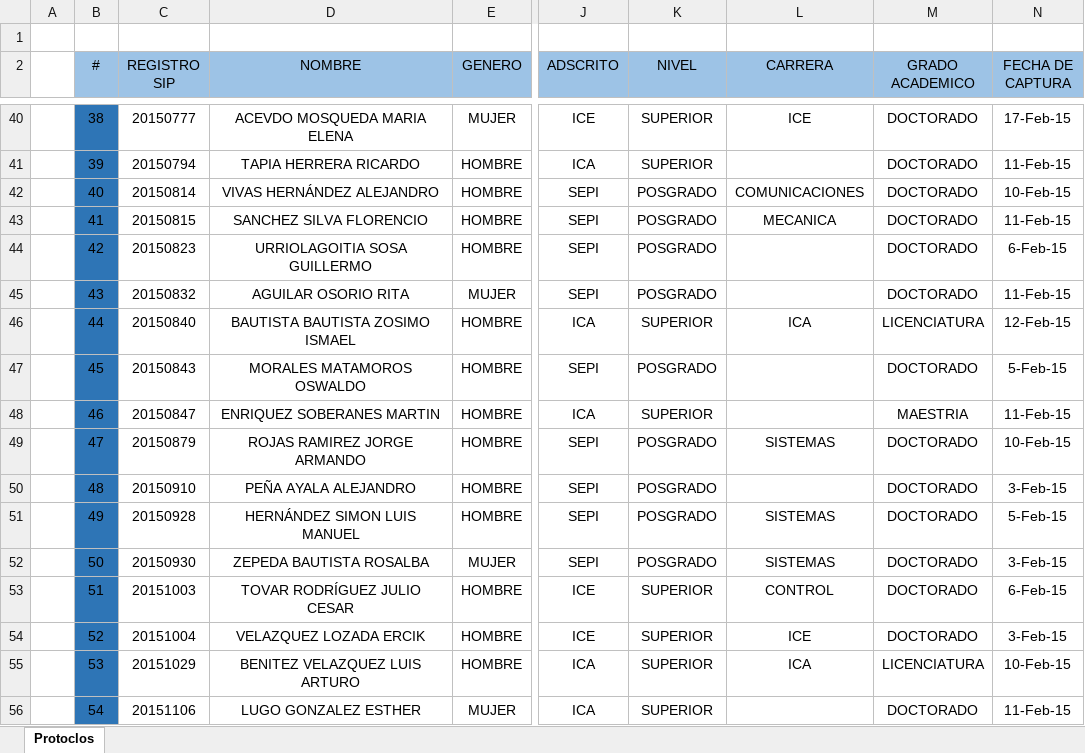
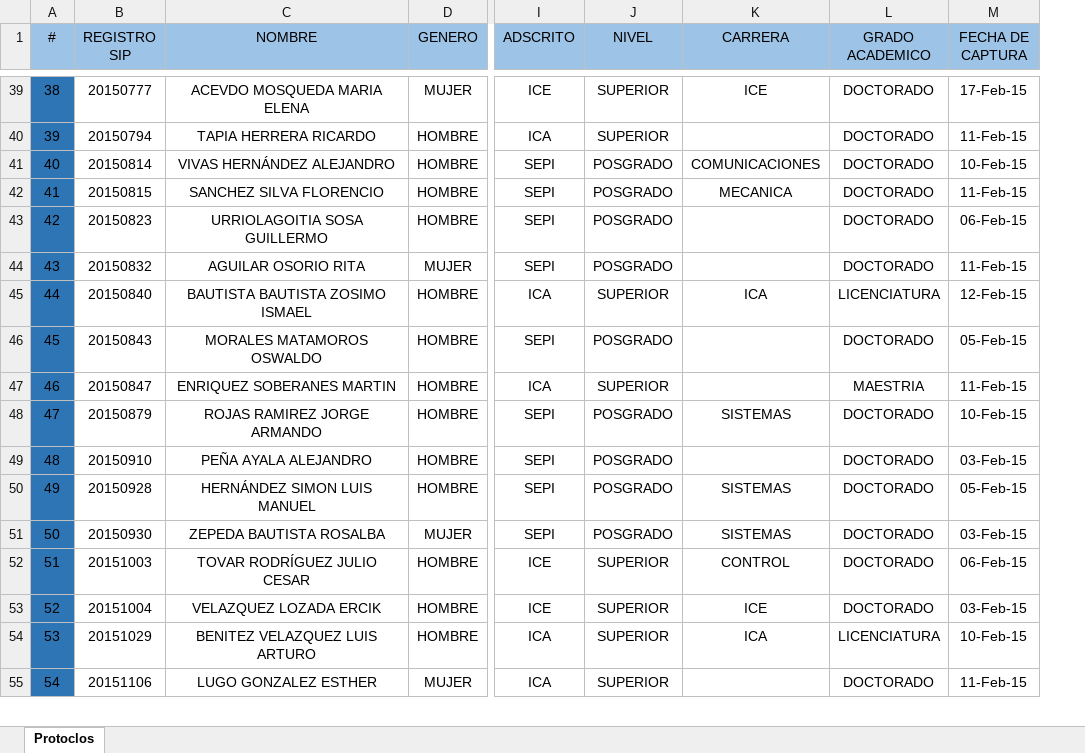
Before and after one commit to vinsmokemau/OCR, an Excel workbook: scripts/test.xlsx, sheet Protoclos, drawn as a sheet; only a part is shown, gaps mark what is left out; values as stored, in another font and other column widths than the file's, no borders; removed rows and columns are numbered as before the commit, all else as after; rows hold the shown columns only; the diff covers the shown part only; the diff names each change by its address in the sheet, - before the commit and + after, or states it on an @@ line.

```diff
--- a/scripts/test.xlsx (sheet Protoclos)
+++ b/scripts/test.xlsx (sheet Protoclos)
-column A, empty
-row 1: (empty)
-M43 (FECHA DE CAPTURA): 6-Feb-15
+M43 (FECHA DE CAPTURA): 06-Feb-15
-M46 (FECHA DE CAPTURA): 5-Feb-15
+M46 (FECHA DE CAPTURA): 05-Feb-15
-M49 (FECHA DE CAPTURA): 3-Feb-15
+M49 (FECHA DE CAPTURA): 03-Feb-15
-M50 (FECHA DE CAPTURA): 5-Feb-15
+M50 (FECHA DE CAPTURA): 05-Feb-15
-M51 (FECHA DE CAPTURA): 3-Feb-15
+M51 (FECHA DE CAPTURA): 03-Feb-15
-M52 (FECHA DE CAPTURA): 6-Feb-15
+M52 (FECHA DE CAPTURA): 06-Feb-15
-M53 (FECHA DE CAPTURA): 3-Feb-15
+M53 (FECHA DE CAPTURA): 03-Feb-15
```
Also changed, not shown: 27 edited cells elsewhere in this sheet, 5 other files.
